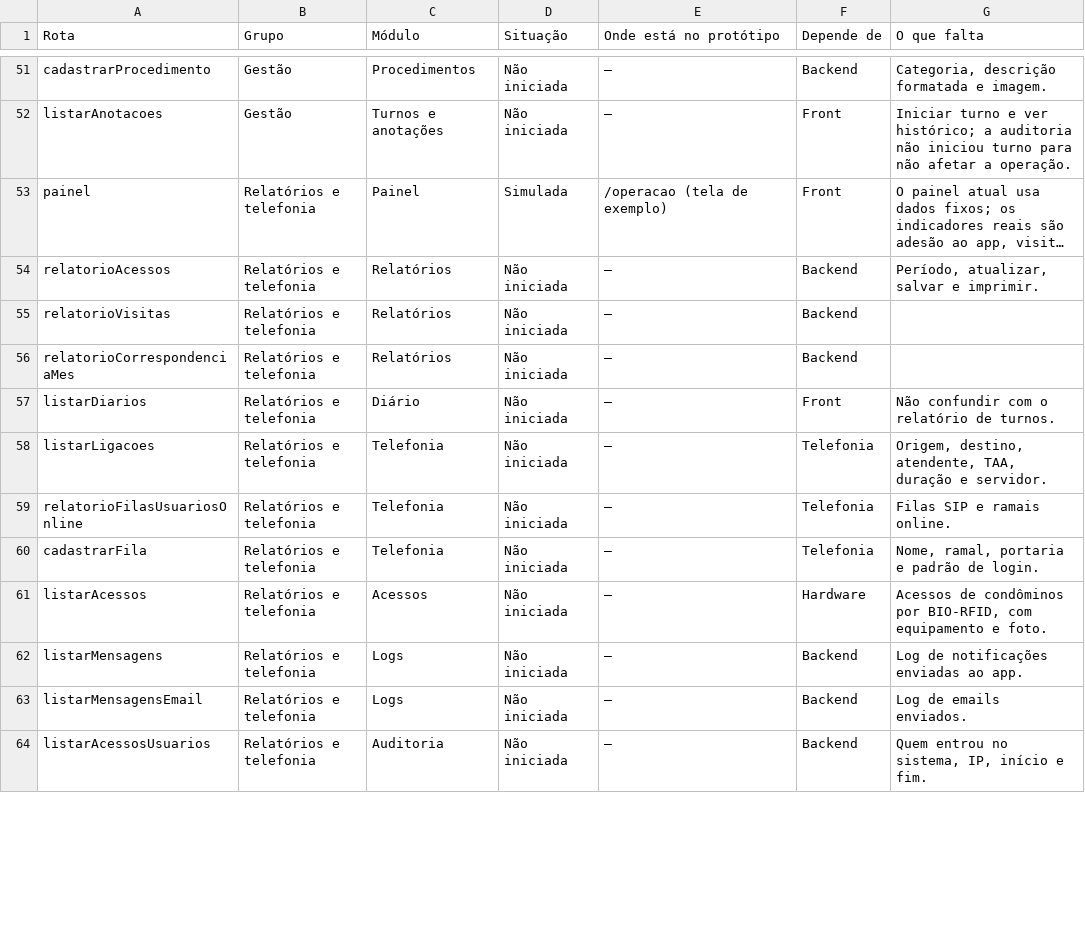
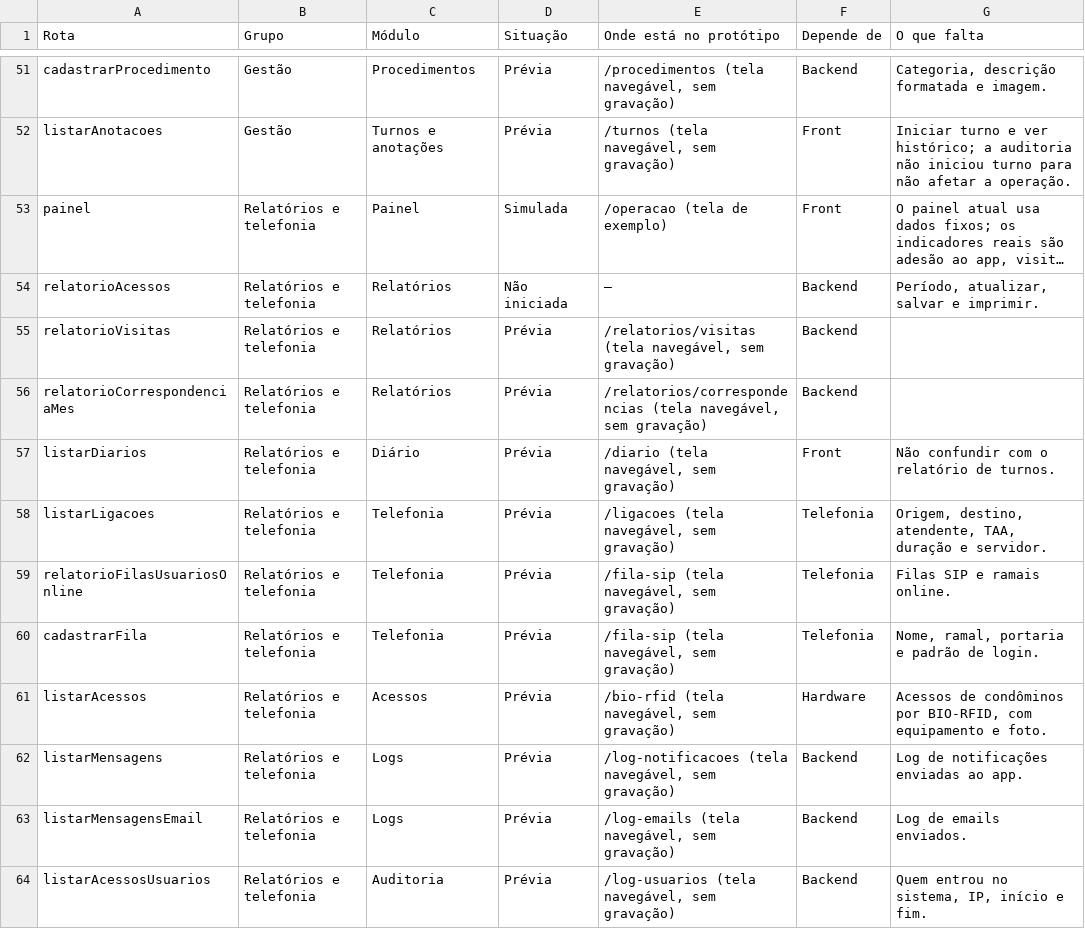
Before and after one commit to mlutegar/poc-acesso-remoto, a CSV file: docs/cobertura-shielder.csv, drawn as a sheet; only a part is shown, gaps mark what is left out; long unchanged cells end in …; the diff covers the shown part only; the diff names each change by its address in the sheet, - before the commit and + after, or states it on an @@ line.

```diff
--- a/docs/cobertura-shielder.csv
+++ b/docs/cobertura-shielder.csv
-D51:D52 (Situação): Não iniciada
+D51:D52 (Situação): Prévia
-E51 (Onde está no protótipo): —
+E51 (Onde está no protótipo): /procedimentos (tela navegável, sem gravação)
-E52 (Onde está no protótipo): —
+E52 (Onde está no protótipo): /turnos (tela navegável, sem gravação)
-D55:D64 (Situação): Não iniciada
+D55:D64 (Situação): Prévia
-E55 (Onde está no protótipo): —
+E55 (Onde está no protótipo): /relatorios/visitas (tela navegável, sem gravação)
-E56 (Onde está no protótipo): —
+E56 (Onde está no protótipo): /relatorios/correspondencias (tela navegável, sem gravação)
-E57 (Onde está no protótipo): —
+E57 (Onde está no protótipo): /diario (tela navegável, sem gravação)
-E58 (Onde está no protótipo): —
+E58 (Onde está no protótipo): /ligacoes (tela navegável, sem gravação)
-E59:E60 (Onde está no protótipo): —
+E59:E60 (Onde está no protótipo): /fila-sip (tela navegável, sem gravação)
-E61 (Onde está no protótipo): —
+E61 (Onde está no protótipo): /bio-rfid (tela navegável, sem gravação)
-E62 (Onde está no protótipo): —
+E62 (Onde está no protótipo): /log-notificacoes (tela navegável, sem gravação)
-E63 (Onde está no protótipo): —
+E63 (Onde está no protótipo): /log-emails (tela navegável, sem gravação)
-E64 (Onde está no protótipo): —
+E64 (Onde está no protótipo): /log-usuarios (tela navegável, sem gravação)
```
Also changed, not shown: 72 edited cells elsewhere in this file, 53 other files.
